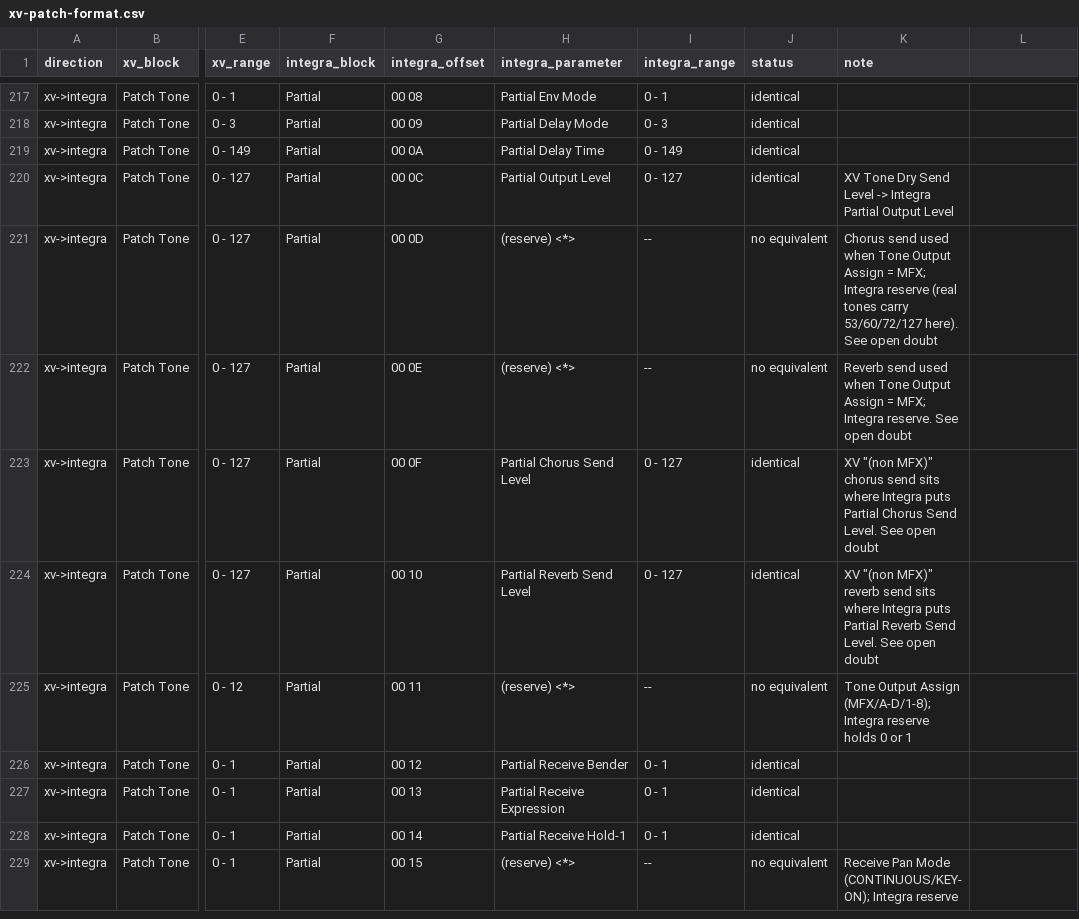
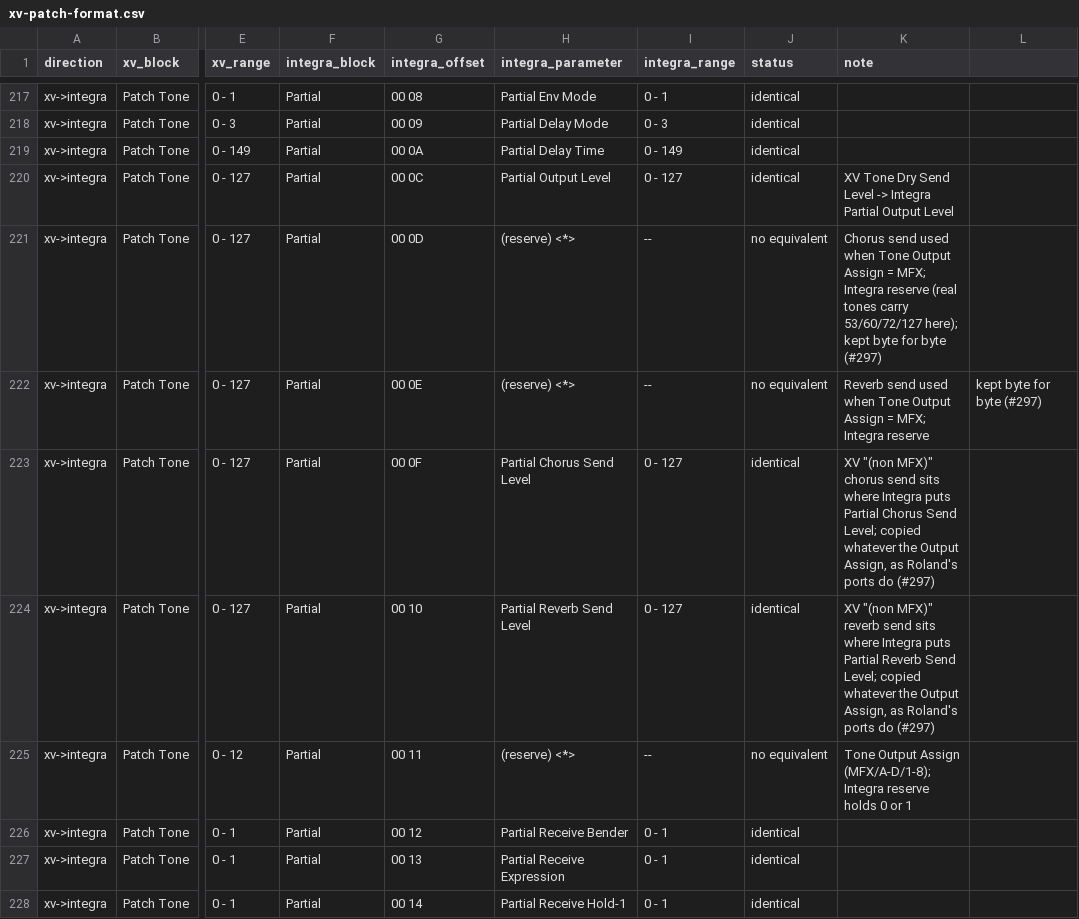
Before and after one commit to sigma/integral, a CSV file: docs/research/xv-patch-format.csv, drawn as a sheet; only a part is shown, gaps mark what is left out; the shorter side is filled out with more unchanged rows; the diff names each change by its address in the sheet, - before the commit and + after, or states it on an @@ line.

Commit message:
fix(core): copy XV tone sends byte for byte, as Roland's ports do
In all 15 XV-5080 Patches the INTEGRA-7 ships as presets, the Partial
Chorus/Reverb Sends equal the XV "(non MFX)" pair, whatever the Tone
Output Assign. The converter picked the pair the Output Assign selects,
so MFX Tones got the "(MFX)" pair, often 0/0, and lost their Chorus and
Reverb.

XV Patches and Rhythm Sets now keep both pairs byte for byte. For
Rhythm Sets this is by analogy: no kit pairs were checked. JV Patches
follow Roland's JV -> XV placement: an EFX Tone's sends go in the
"(MFX)" reserves and it plays with 127/127, as in the 4 JV-2080 ports.

Corrects open doubt 2 of xv-patch-format.md and the research note,
which had the two pairs swapped.

Fixes #297
#300

```diff
--- a/docs/research/xv-patch-format.csv
+++ b/docs/research/xv-patch-format.csv
-K221 (note): …carry 53/60/72/127 here). See open doubt
+K221 (note): …carry 53/60/72/127 here); kept byte for byte (#297)
-K222 (note): …MFX; Integra reserve. See open doubt
+K222 (note): …MFX; Integra reserve
-L222: (empty)
+L222: kept byte for byte (#297)
-K223 (note): …Chorus Send Level. See open doubt
+K223 (note): …Chorus Send Level; copied whatever the Output Assign, as Roland's ports do (#297)
-K224 (note): …Reverb Send Level. See open doubt
+K224 (note): …Reverb Send Level; copied whatever the Output Assign, as Roland's ports do (#297)
```
Also changed, not shown: 7 other files.
